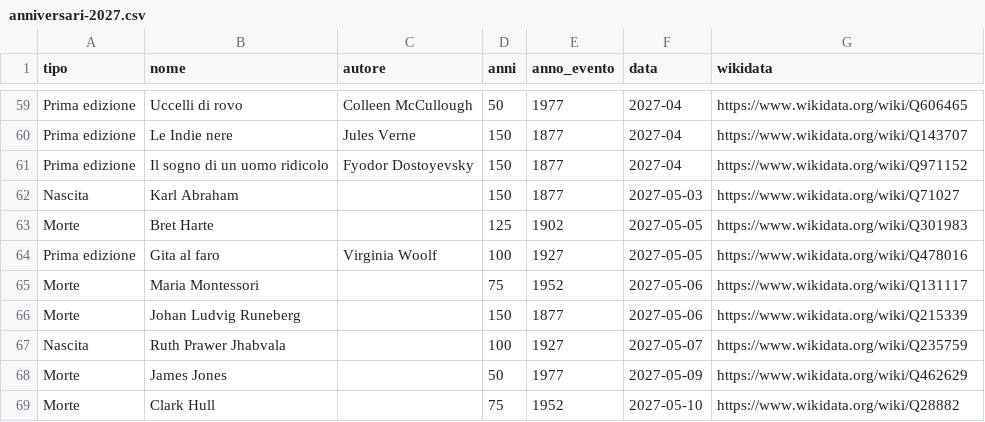
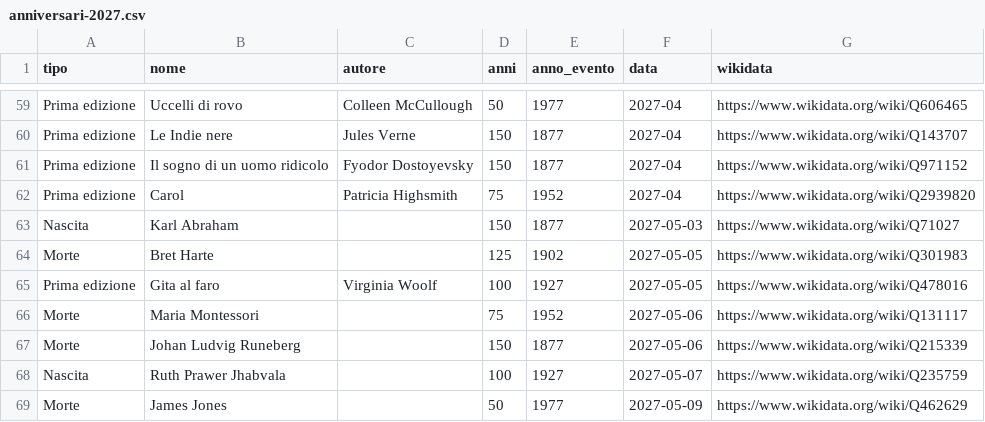
Before and after one commit to mnovali90-byte/publicdomain, a CSV file: calendario/2027/anniversari-2027.csv, drawn as a sheet; only a part is shown, gaps mark what is left out; the shorter side is filled out with more unchanged rows.

```diff
--- a/calendario/2027/anniversari-2027.csv
+++ b/calendario/2027/anniversari-2027.csv
@@ -61,2 +61,3 @@ Prima edizione,Le Indie nere,Jules Verne,150,1877,2027-04,https://www.wikidata.o
 Prima edizione,Il sogno di un uomo ridicolo,Fyodor Dostoyevsky,150,1877,2027-04,https://www.wikidata.org/wiki/Q971152
+Prima edizione,Carol,Patricia Highsmith,75,1952,2027-04,https://www.wikidata.org/wiki/Q2939820
 Nascita,Karl Abraham,,150,1877,2027-05-03,https://www.wikidata.org/wiki/Q71027
```
Also changed, not shown: en/calendar/2027/anniversaries-2027.csv, 7 other files.
